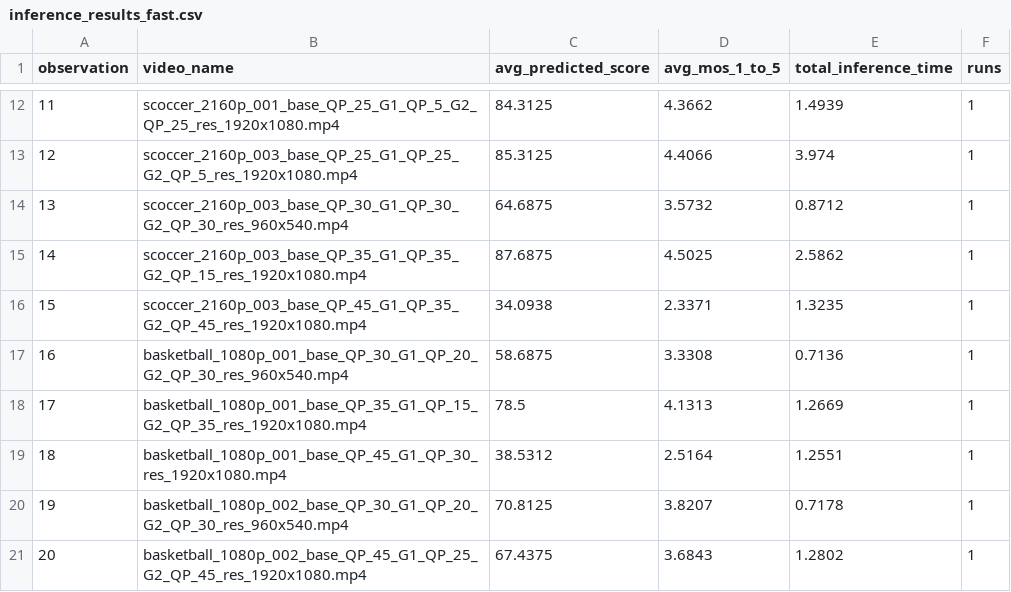
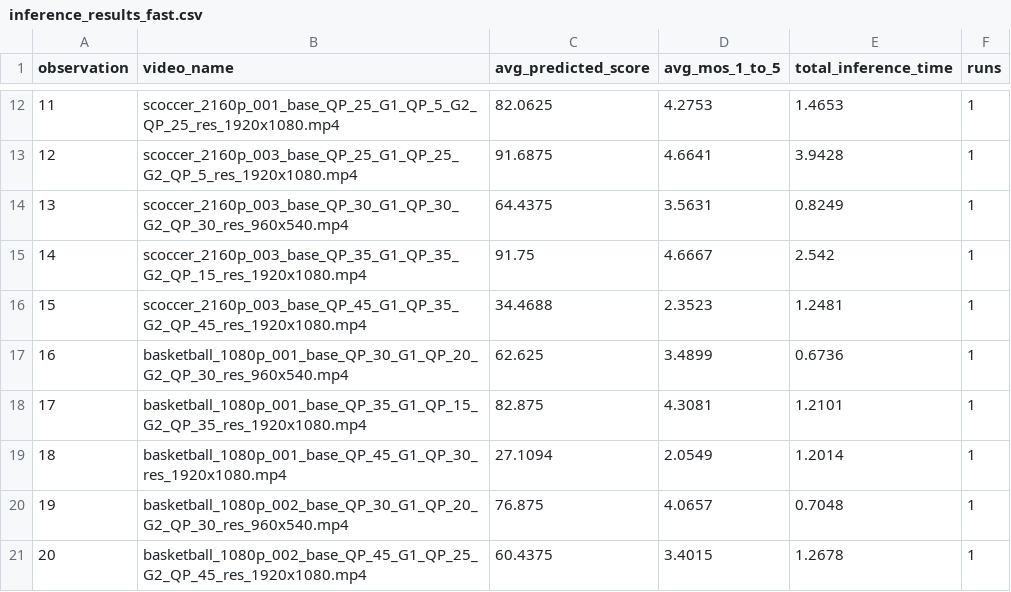
Before and after one commit to PragyadiptaAdhya/QuATS, a CSV file: inference_results/inference_results_fast.csv, drawn as a sheet; only a part is shown, gaps mark what is left out; the diff covers the shown part only.

```diff
--- a/inference_results/inference_results_fast.csv
+++ b/inference_results/inference_results_fast.csv
@@ -12,10 +12,10 @@ observation,video_name,avg_predicted_score,avg_mos_1_to_5,total_inference_time,r
-11,scoccer_2160p_001_base_QP_25_G1_QP_5_G2_QP_25_res_1920x1080.mp4,84.3125,4.3662,1.4939,1
-12,scoccer_2160p_003_base_QP_25_G1_QP_25_G2_QP_5_res_1920x1080.mp4,85.3125,4.4066,3.974,1
-13,scoccer_2160p_003_base_QP_30_G1_QP_30_G2_QP_30_res_960x540.mp4,64.6875,3.5732,0.8712,1
-14,scoccer_2160p_003_base_QP_35_G1_QP_35_G2_QP_15_res_1920x1080.mp4,87.6875,4.5025,2.5862,1
-15,scoccer_2160p_003_base_QP_45_G1_QP_35_G2_QP_45_res_1920x1080.mp4,34.0938,2.3371,1.3235,1
-16,basketball_1080p_001_base_QP_30_G1_QP_20_G2_QP_30_res_960x540.mp4,58.6875,3.3308,0.7136,1
-17,basketball_1080p_001_base_QP_35_G1_QP_15_G2_QP_35_res_1920x1080.mp4,78.5,4.1313,1.2669,1
-18,basketball_1080p_001_base_QP_45_G1_QP_30_res_1920x1080.mp4,38.5312,2.5164,1.2551,1
-19,basketball_1080p_002_base_QP_30_G1_QP_20_G2_QP_30_res_960x540.mp4,70.8125,3.8207,0.7178,1
-20,basketball_1080p_002_base_QP_45_G1_QP_25_G2_QP_45_res_1920x1080.mp4,67.4375,3.6843,1.2802,1
+11,scoccer_2160p_001_base_QP_25_G1_QP_5_G2_QP_25_res_1920x1080.mp4,82.0625,4.2753,1.4653,1
+12,scoccer_2160p_003_base_QP_25_G1_QP_25_G2_QP_5_res_1920x1080.mp4,91.6875,4.6641,3.9428,1
+13,scoccer_2160p_003_base_QP_30_G1_QP_30_G2_QP_30_res_960x540.mp4,64.4375,3.5631,0.8249,1
+14,scoccer_2160p_003_base_QP_35_G1_QP_35_G2_QP_15_res_1920x1080.mp4,91.75,4.6667,2.542,1
+15,scoccer_2160p_003_base_QP_45_G1_QP_35_G2_QP_45_res_1920x1080.mp4,34.4688,2.3523,1.2481,1
+16,basketball_1080p_001_base_QP_30_G1_QP_20_G2_QP_30_res_960x540.mp4,62.625,3.4899,0.6736,1
+17,basketball_1080p_001_base_QP_35_G1_QP_15_G2_QP_35_res_1920x1080.mp4,82.875,4.3081,1.2101,1
+18,basketball_1080p_001_base_QP_45_G1_QP_30_res_1920x1080.mp4,27.1094,2.0549,1.2014,1
+19,basketball_1080p_002_base_QP_30_G1_QP_20_G2_QP_30_res_960x540.mp4,76.875,4.0657,0.7048,1
+20,basketball_1080p_002_base_QP_45_G1_QP_25_G2_QP_45_res_1920x1080.mp4,60.4375,3.4015,1.2678,1
```
Also changed, not shown: 63 edited cells elsewhere in this file, inference_results/inference_results_complete_fast.csv, inference_results/inference_results_complete_robust.csv, 9 other files.
